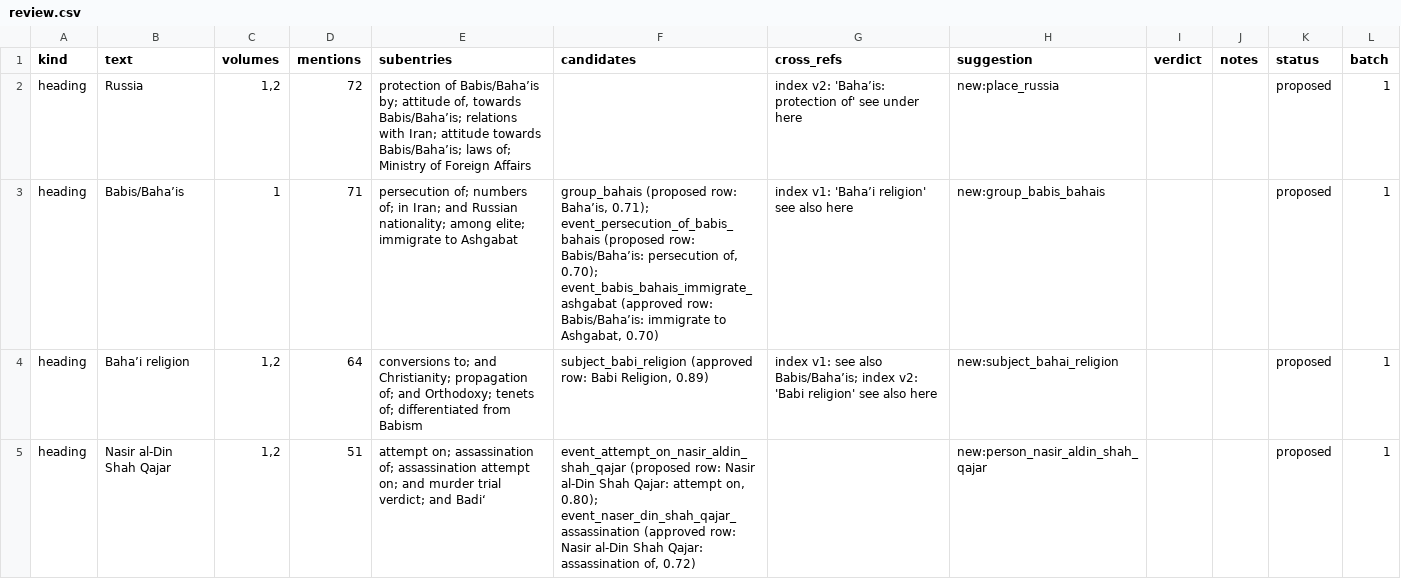
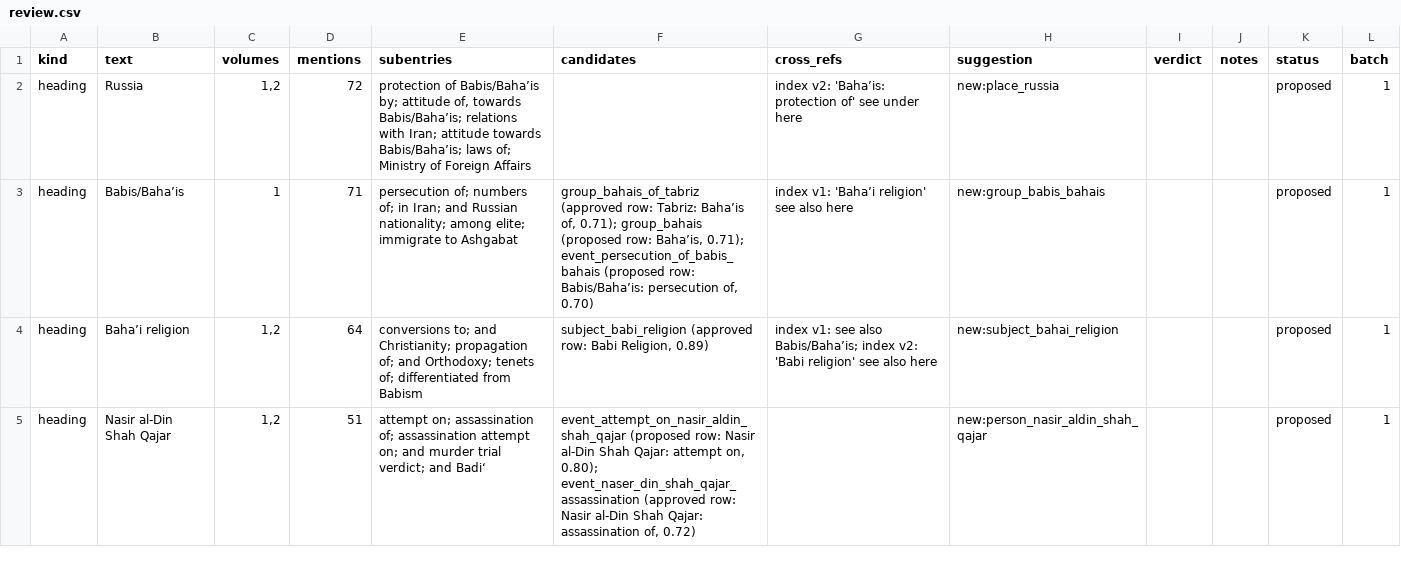
Before and after one commit to jacobthill/bahai-index, a CSV file: curated/review.csv, drawn as a sheet; only a part is shown; the diff covers the shown part only.

```diff
--- a/curated/review.csv
+++ b/curated/review.csv
@@ -2,3 +2,3 @@ kind,text,volumes,mentions,subentries,candidates,cross_refs,suggestion,verdict,n
 heading,Russia,"1,2",72,"protection of Babis/Baha’is by; attitude of, towards Babis/Baha’is; relations with Iran; attitude towards Babis/Baha’is; laws of; Ministry of Foreign Affairs",,index v2: 'Baha’is: protection of' see under here,new:place_russia,,,proposed,1
-heading,Babis/Baha’is,1,71,persecution of; numbers of; in Iran; and Russian nationality; among elite; immigrate to Ashgabat,"group_bahais (proposed row: Baha’is, 0.71); event_persecution_of_babis_bahais (proposed row: Babis/Baha’is: persecution of, 0.70); event_babis_bahais_immigrate_ashgabat (approved row: Babis/Baha’is: immigrate to Ashgabat, 0.70)",index v1: 'Baha’i religion' see also here,new:group_babis_bahais,,,proposed,1
+heading,Babis/Baha’is,1,71,persecution of; numbers of; in Iran; and Russian nationality; among elite; immigrate to Ashgabat,"group_bahais_of_tabriz (approved row: Tabriz: Baha’is of, 0.71); group_bahais (proposed row: Baha’is, 0.71); event_persecution_of_babis_bahais (proposed row: Babis/Baha’is: persecution of, 0.70)",index v1: 'Baha’i religion' see also here,new:group_babis_bahais,,,proposed,1
 heading,Baha’i religion,"1,2",64,conversions to; and Christianity; propagation of; and Orthodoxy; tenets of; differentiated from Babism,"subject_babi_religion (approved row: Babi Religion, 0.89)",index v1: see also Babis/Baha’is; index v2: 'Babi religion' see also here,new:subject_bahai_religion,,,proposed,1
```
Also changed, not shown: 2 added rows, 4 removed rows and 28 edited cells elsewhere in this file, 3 other files.
